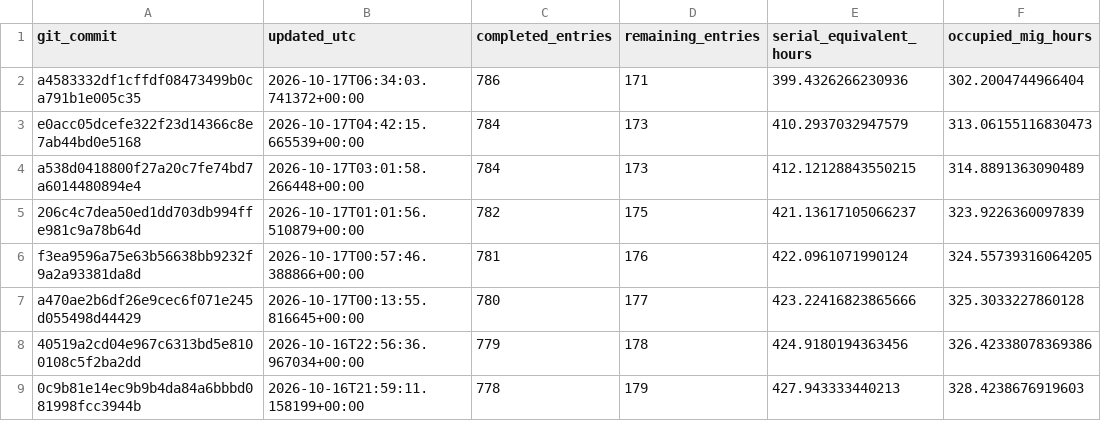
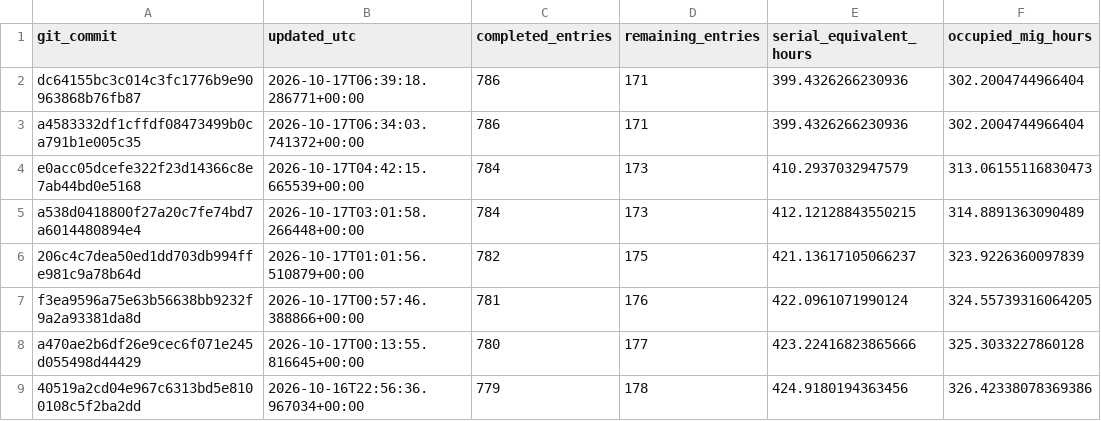
Before and after one commit to Tanishgupta28/LightSAKT2, a CSV file: reports/ETA_ARCHIVED_HISTORY.csv, drawn as a sheet; only a part is shown; the shorter side is filled out with more unchanged rows.

```diff
--- a/reports/ETA_ARCHIVED_HISTORY.csv
+++ b/reports/ETA_ARCHIVED_HISTORY.csv
@@ -1,2 +1,3 @@
 git_commit,updated_utc,completed_entries,remaining_entries,serial_equivalent_hours,occupied_mig_hours
+dc64155bc3c014c3fc1776b9e90963868b76fb87,2026-10-17T06:39:18.286771+00:00,786,171,399.4326266230936,302.2004744966404
 a4583332df1cffdf08473499b0ca791b1e005c35,2026-10-17T06:34:03.741372+00:00,786,171,399.4326266230936,302.2004744966404
```
Also changed, not shown: reports/ETA_CATEGORY_OCCUPIED_HOURS.csv, reports/ETA_HISTORY_MILESTONES.csv, 40 other files.
